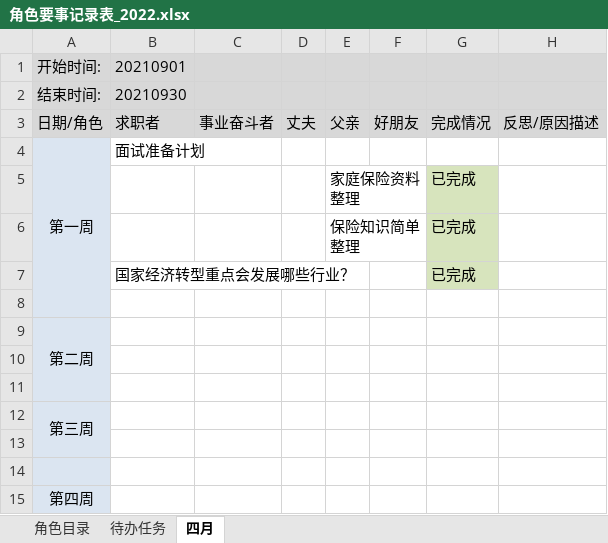
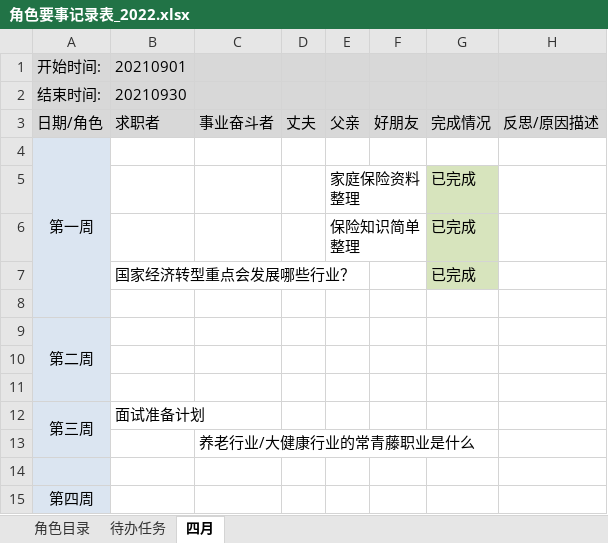
Before and after one commit to monkeyGeek369/monkeyGeek369.github.io, an Excel workbook: file/personal/roleImportant/角色要事记录表_2022.xlsx, sheet 四月, drawn as a sheet; values as stored, in another font and other column widths than the file's, no borders; the diff names each change by its address in the sheet, - before the commit and + after, or states it on an @@ line.

```diff
--- a/file/personal/roleImportant/角色要事记录表_2022.xlsx (sheet 四月)
+++ b/file/personal/roleImportant/角色要事记录表_2022.xlsx (sheet 四月)
-B4: 面试准备计划
+B4: (empty)
-B12: (empty)
+B12: 面试准备计划
-C13: (empty)
+C13: 养老行业/大健康行业的常青藤职业是什么
```
Also changed, not shown: 22 other files.
